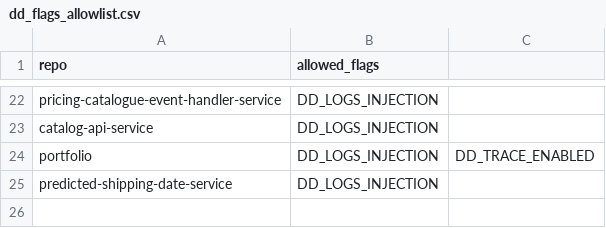
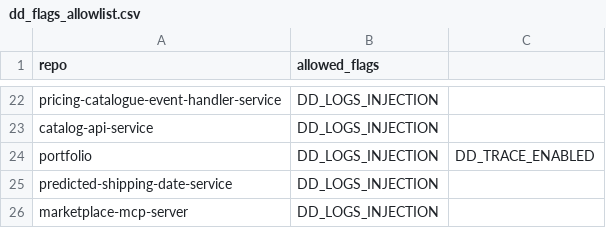
Before and after one commit to ZAGENO/infra-shared-workflows, a CSV file: lint-helm-chart/dd_flags_allowlist.csv, drawn as a sheet; only a part is shown, gaps mark what is left out; the diff names each change by its address in the sheet, - before the commit and + after, or states it on an @@ line.

Commit message:
Update dd_flags_allowlist.csv

```diff
--- a/lint-helm-chart/dd_flags_allowlist.csv
+++ b/lint-helm-chart/dd_flags_allowlist.csv
+row 26: marketplace-mcp-server | DD_LOGS_INJECTION
```
